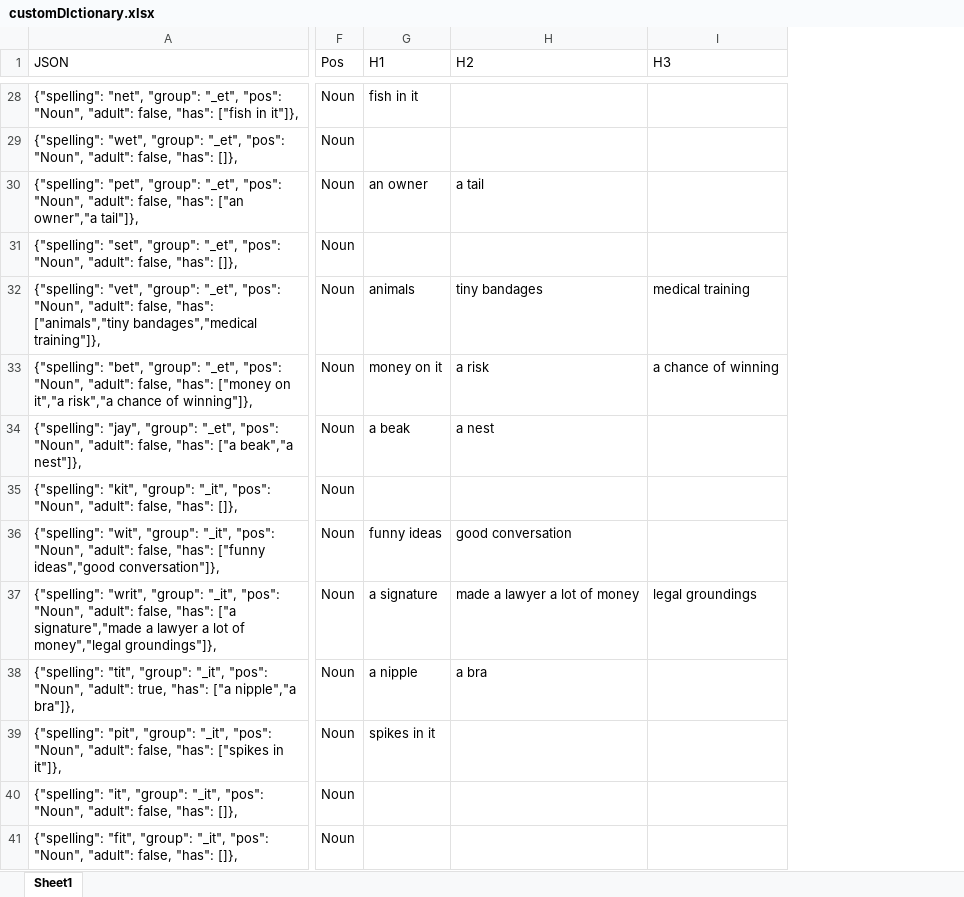
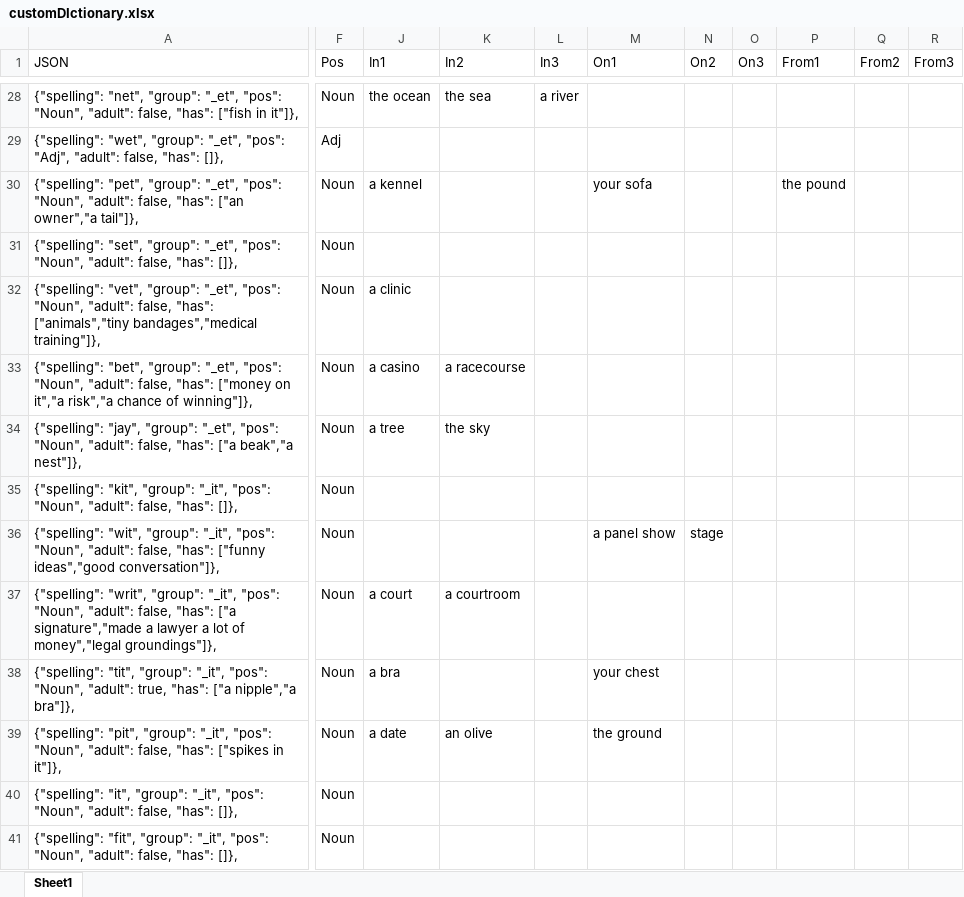
Before and after one commit to wabradshaw/claptrap, an Excel workbook: customDIctionary.xlsx, sheet Sheet1, drawn as a sheet; only a part is shown, gaps mark what is left out; values as stored, in another font and other column widths than the file's, no borders; removed rows and columns are numbered as before the commit, all else as after; the diff covers the shown part only; the diff names each change by its address in the sheet, - before the commit and + after, or states it on an @@ line.

```diff
--- a/customDIctionary.xlsx (sheet Sheet1)
+++ b/customDIctionary.xlsx (sheet Sheet1)
@@ column G (H1) hidden, rows 28-39: fish in it |  | an owner |  | animals | money on it | a beak |  | funny ideas | a signature | a nipple | spikes in it @@
@@ column H (H2) hidden, rows 30-38: a tail |  | tiny bandages | a risk | a nest |  | good conversation | made a lawyer a lot of money | a bra @@
@@ column I (H3) hidden, rows 32-37: medical training | a chance of winning |  |  |  | legal groundings @@
+column J (In1), rows 28-39: the ocean |  | a kennel |  | a clinic | a casino | a tree |  |  | a court | a bra | a date
+column K (In2), rows 28-39: the sea |  |  |  |  | a racecourse | the sky |  |  | a courtroom |  | an olive
+column L (In3), row 28: a river
+column M (On1), rows 30-39: your sofa |  |  |  |  |  | a panel show |  | your chest | the ground
+column N (On2), row 36: stage
+column O (On3), empty
+column P (From1), row 30: the pound
+column Q (From2), empty
+column R (From3), empty
-A29 (JSON): …"_et", "pos": "Noun", "adult": false,…
+A29 (JSON): …"_et", "pos": "Adj", "adult": false,…
-F29 (Pos): Noun
+F29 (Pos): Adj
```
Also changed, not shown: 12 edited cells and cell formats elsewhere in this sheet, hidden cells, 3 other files.
